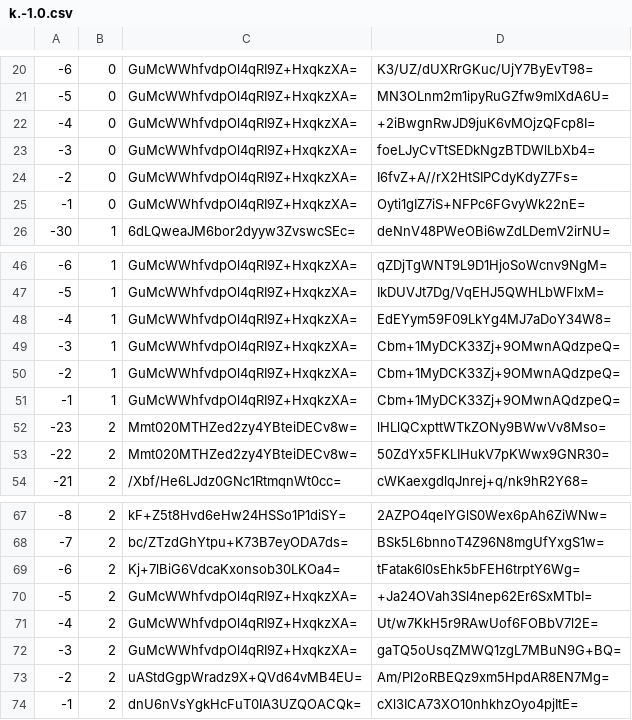
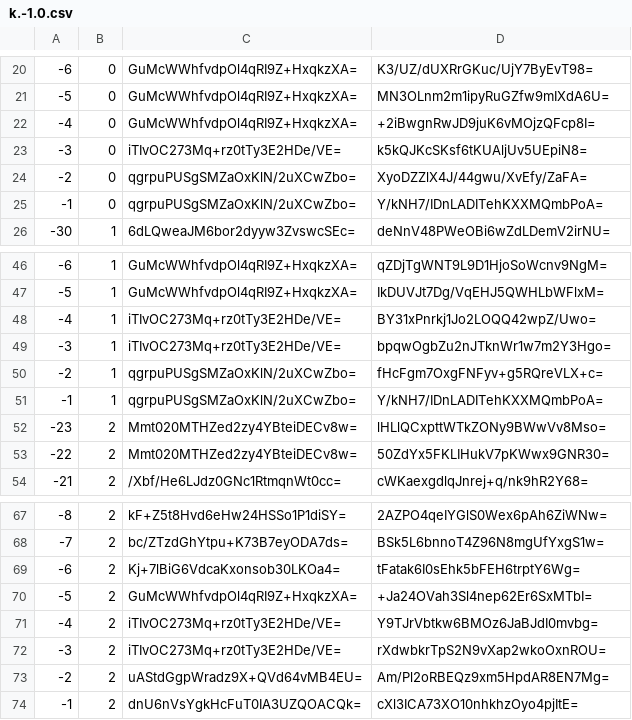
Before and after one commit to mochimochiomochi/mochicraftmap2, a CSV file: overworld/tiles/zoom.-1/metadata/k.-1.0.csv, drawn as a sheet; only a part is shown, gaps mark what is left out.

```diff
--- a/overworld/tiles/zoom.-1/metadata/k.-1.0.csv
+++ b/overworld/tiles/zoom.-1/metadata/k.-1.0.csv
@@ -22,5 +22,5 @@
 -4,0,GuMcWWhfvdpOl4qRI9Z+HxqkzXA=,+2iBwgnRwJD9juK6vMOjzQFcp8I=
--3,0,GuMcWWhfvdpOl4qRI9Z+HxqkzXA=,foeLJyCvTtSEDkNgzBTDWlLbXb4=
--2,0,GuMcWWhfvdpOl4qRI9Z+HxqkzXA=,I6fvZ+A//rX2HtSIPCdyKdyZ7Fs=
--1,0,GuMcWWhfvdpOl4qRI9Z+HxqkzXA=,Oyti1gIZ7iS+NFPc6FGvyWk22nE=
+-3,0,iTIvOC273Mq+rz0tTy3E2HDe/VE=,k5kQJKcSKsf6tKUAljUv5UEpiN8=
+-2,0,qgrpuPUSgSMZaOxKlN/2uXCwZbo=,XyoDZZlX4J/44gwu/XvEfy/ZaFA=
+-1,0,qgrpuPUSgSMZaOxKlN/2uXCwZbo=,Y/kNH7/IDnLADITehKXXMQmbPoA=
 -30,1,6dLQweaJM6bor2dyyw3ZvswcSEc=,deNnV48PWeOBi6wZdLDemV2irNU=
@@ -47,6 +47,6 @@
 -5,1,GuMcWWhfvdpOl4qRI9Z+HxqkzXA=,IkDUVJt7Dg/VqEHJ5QWHLbWFlxM=
--4,1,GuMcWWhfvdpOl4qRI9Z+HxqkzXA=,EdEYym59F09LkYg4MJ7aDoY34W8=
--3,1,GuMcWWhfvdpOl4qRI9Z+HxqkzXA=,Cbm+1MyDCK33Zj+9OMwnAQdzpeQ=
--2,1,GuMcWWhfvdpOl4qRI9Z+HxqkzXA=,Cbm+1MyDCK33Zj+9OMwnAQdzpeQ=
--1,1,GuMcWWhfvdpOl4qRI9Z+HxqkzXA=,Cbm+1MyDCK33Zj+9OMwnAQdzpeQ=
+-4,1,iTIvOC273Mq+rz0tTy3E2HDe/VE=,BY31xPnrkj1Jo2LOQQ42wpZ/Uwo=
+-3,1,iTIvOC273Mq+rz0tTy3E2HDe/VE=,bpqwOgbZu2nJTknWr1w7m2Y3Hgo=
+-2,1,qgrpuPUSgSMZaOxKlN/2uXCwZbo=,fHcFgm7OxgFNFyv+g5RQreVLX+c=
+-1,1,qgrpuPUSgSMZaOxKlN/2uXCwZbo=,Y/kNH7/IDnLADITehKXXMQmbPoA=
 -23,2,Mmt020MTHZed2zy4YBteiDECv8w=,lHLlQCxpttWTkZONy9BWwVv8Mso=
@@ -70,4 +70,4 @@
 -5,2,GuMcWWhfvdpOl4qRI9Z+HxqkzXA=,+Ja24OVah3Sl4nep62Er6SxMTbI=
--4,2,GuMcWWhfvdpOl4qRI9Z+HxqkzXA=,Ut/w7KkH5r9RAwUof6FOBbV7l2E=
--3,2,GuMcWWhfvdpOl4qRI9Z+HxqkzXA=,gaTQ5oUsqZMWQ1zgL7MBuN9G+BQ=
+-4,2,iTIvOC273Mq+rz0tTy3E2HDe/VE=,Y9TJrVbtkw6BMOz6JaBJdI0mvbg=
+-3,2,iTIvOC273Mq+rz0tTy3E2HDe/VE=,rXdwbkrTpS2N9vXap2wkoOxnROU=
 -2,2,uAStdGgpWradz9X+QVd64vMB4EU=,Am/Pl2oRBEQz9xm5HpdAR8EN7Mg=
```
Also changed, not shown: overworld/tiles/zoom.-1/metadata/k.0.-1.csv, overworld/tiles/zoom.-1/metadata/k.0.0.csv, 54 other files.
